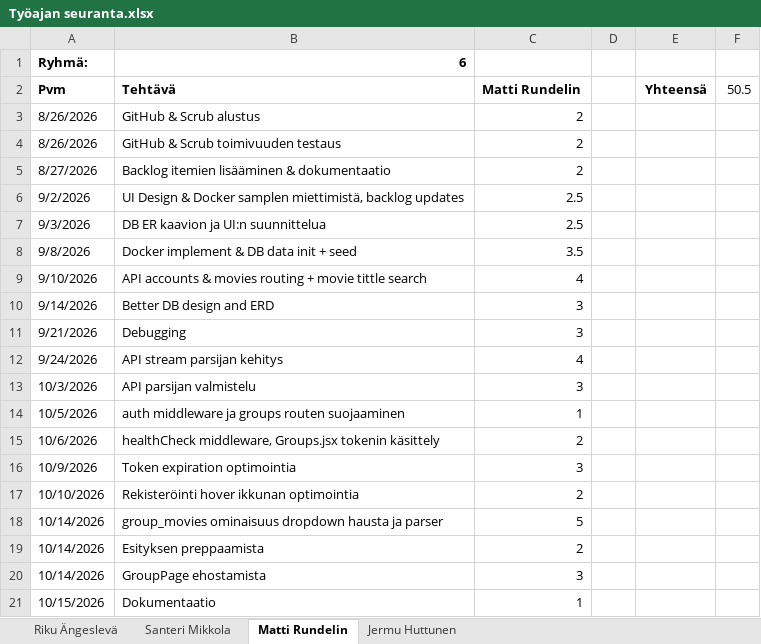
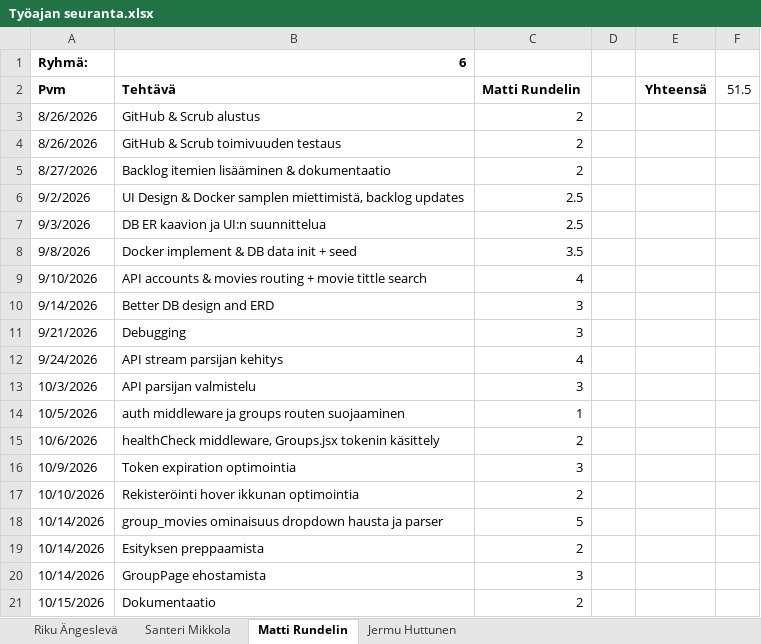
Before and after one commit to 25KMO-WebProject/TheRedCarpet, an Excel workbook: docs/Työajan seuranta.xlsx, sheet Matti Rundelin, drawn as a sheet; values as stored, in another font and other column widths than the file's, no borders; the diff names each change by its address in the sheet, - before the commit and + after, or states it on an @@ line.

Commit message:
Updated Work time report

```diff
--- a/docs/Työajan seuranta.xlsx (sheet Matti Rundelin)
+++ b/docs/Työajan seuranta.xlsx (sheet Matti Rundelin)
-F2: 50.5
+F2: 51.5
-C21: 1
+C21: 2
```
